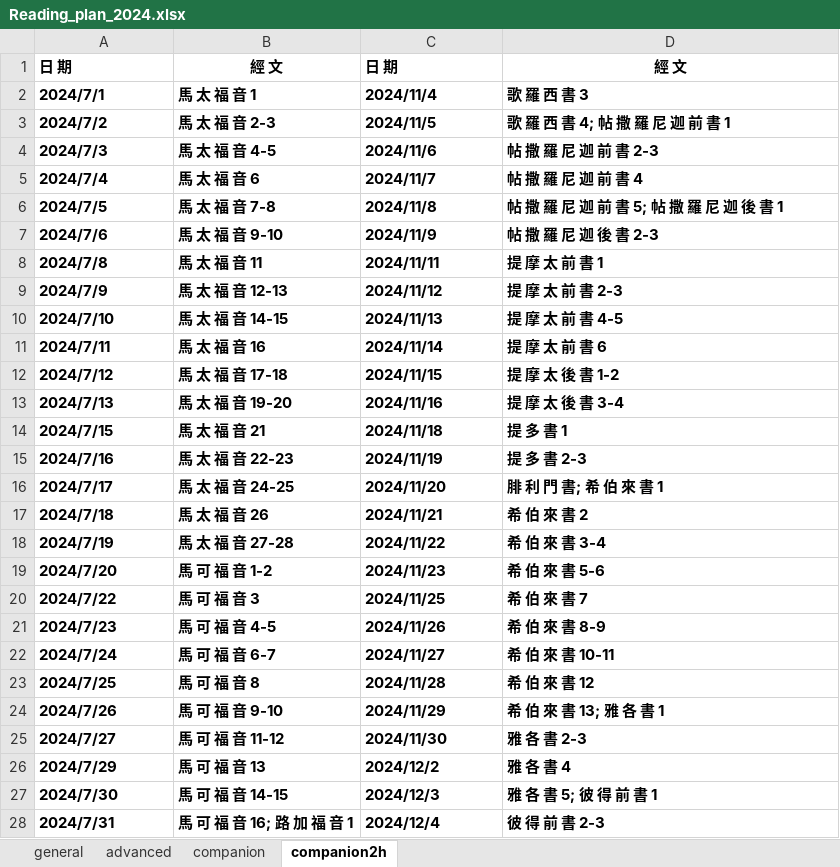
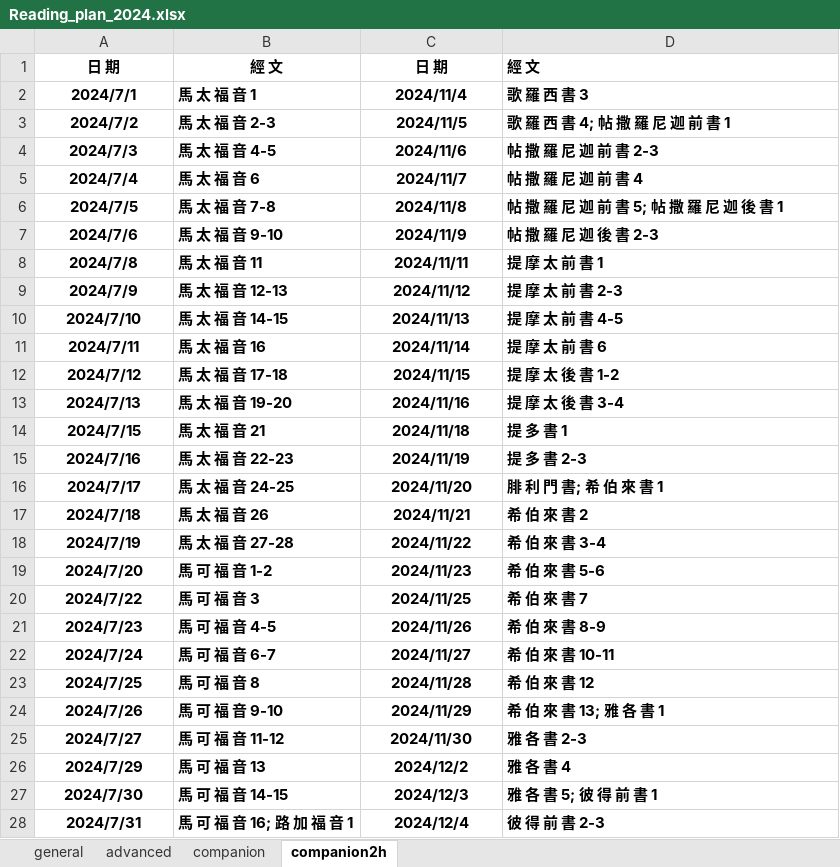
Before and after one commit to denielchiang/line_reminder, an Excel workbook: priv/data/Reading_plan_2024.xlsx, sheet companion2h, drawn as a sheet; only a part is shown; values as stored, in another font and other column widths than the file's, no borders; charts and pictures not drawn; the diff covers the shown part only; the diff names each change by its address in the sheet, - before the commit and + after, or states it on an @@ line.

```diff
--- a/priv/data/Reading_plan_2024.xlsx (sheet companion2h)
+++ b/priv/data/Reading_plan_2024.xlsx (sheet companion2h)
-A1:A28 alignment: left
+A1:A28 alignment: center
-C1:C28 alignment: left
+C1:C28 alignment: center
-D1 alignment: center
+D1 alignment: left
```
Also changed, not shown: cell formats elsewhere in this sheet, sheet general, 2 other files.
